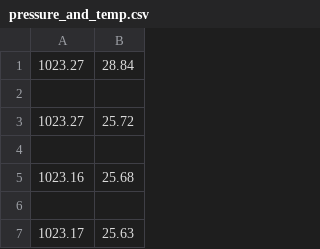
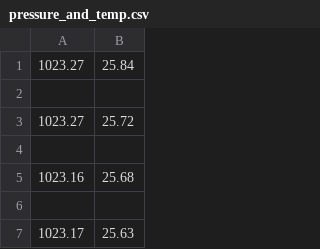
Before and after one commit to marvinChomba/IMU, a CSV file: pressure_and_temp.csv, drawn as a sheet; only a part is shown.

Commit message:
Update pressure_and_temp.csv

```diff
--- a/pressure_and_temp.csv
+++ b/pressure_and_temp.csv
@@ -1,2 +1,2 @@
-1023.27, 28.84
+1023.27, 25.84
 
```
